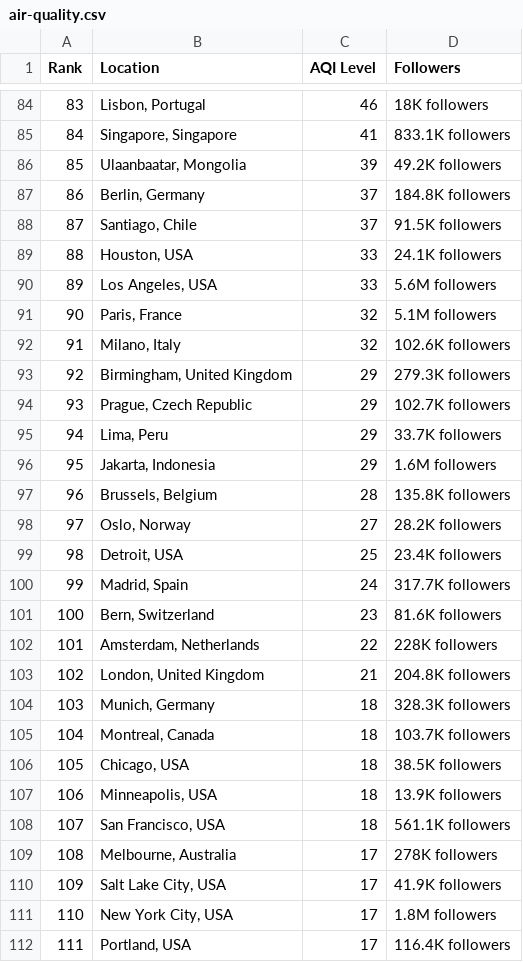
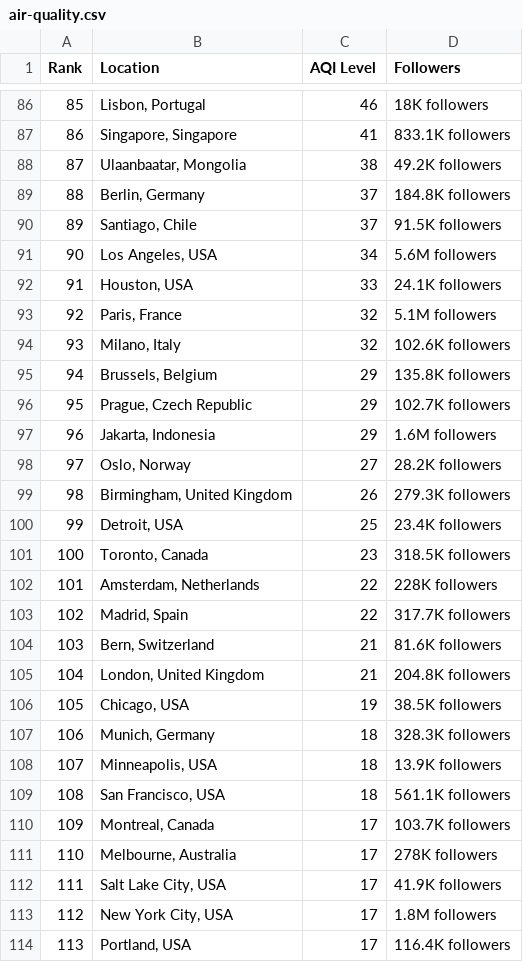
Before and after one commit to dipunew/Most-Polluted-Cities-in-The-World, a CSV file: air-quality.csv, drawn as a sheet; only a part is shown, gaps mark what is left out; removed rows and columns are numbered as before the commit, all else as after; the diff covers the shown part only; the diff names each change by its address in the sheet, - before the commit and + after, or states it on an @@ line.

```diff
--- a/air-quality.csv
+++ b/air-quality.csv
@@ column A (Rank) renumbered from row 10 down @@
-C88 (AQI Level): 39
+C88 (AQI Level): 38
+row 91: 90 | Los Angeles, USA | 34 | 5.6M followers
-row 90: 89 | Los Angeles, USA | 33 | 5.6M followers
-B95 (Location): Birmingham, United Kingdom
+B95 (Location): Brussels, Belgium
-D95 (Followers): 279.3K followers
+D95 (Followers): 135.8K followers
-row 95: 94 | Lima, Peru | 29 | 33.7K followers
-row 97: 96 | Brussels, Belgium | 28 | 135.8K followers
+row 99: 98 | Birmingham, United Kingdom | 26 | 279.3K followers
-row 100: 99 | Madrid, Spain | 24 | 317.7K followers
-B101 (Location): Bern, Switzerland
+B101 (Location): Toronto, Canada
-D101 (Followers): 81.6K followers
+D101 (Followers): 318.5K followers
+row 103: 102 | Madrid, Spain | 22 | 317.7K followers
+row 104: 103 | Bern, Switzerland | 21 | 81.6K followers
+row 106: 105 | Chicago, USA | 19 | 38.5K followers
-row 105: 104 | Montreal, Canada | 18 | 103.7K followers
-row 106: 105 | Chicago, USA | 18 | 38.5K followers
+row 110: 109 | Montreal, Canada | 17 | 103.7K followers
```
Also changed, not shown: 17 added rows, 15 removed rows and 14 edited cells elsewhere in this file.
